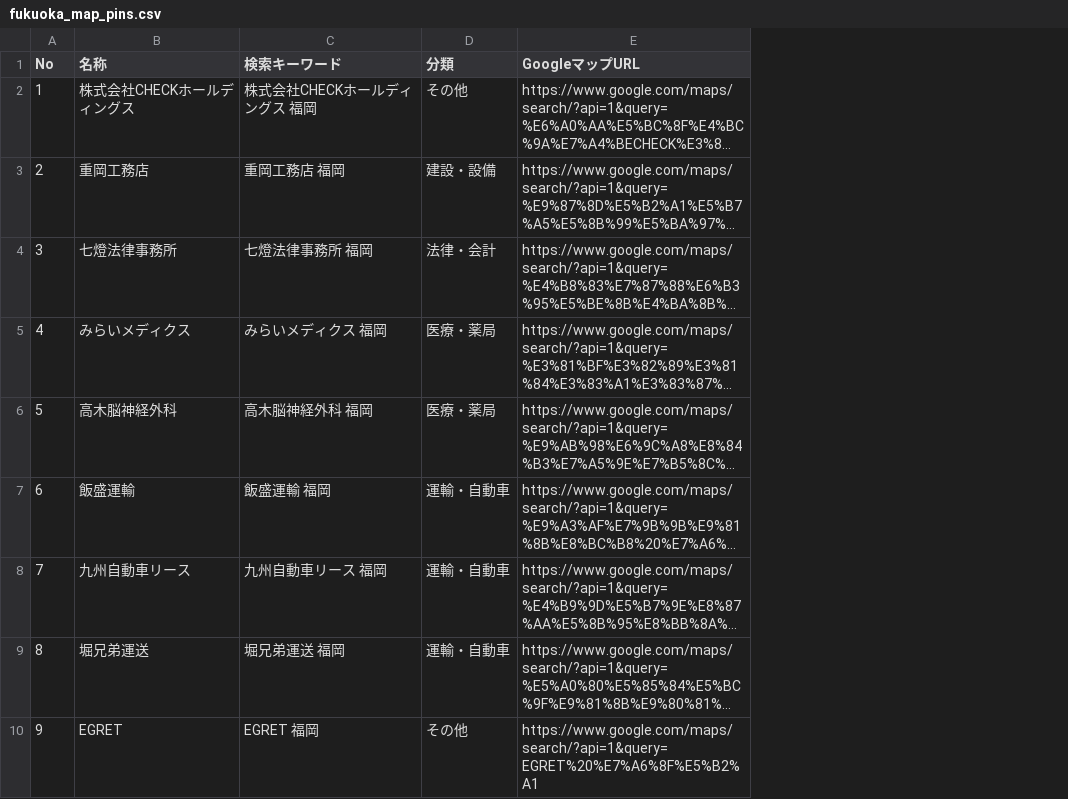
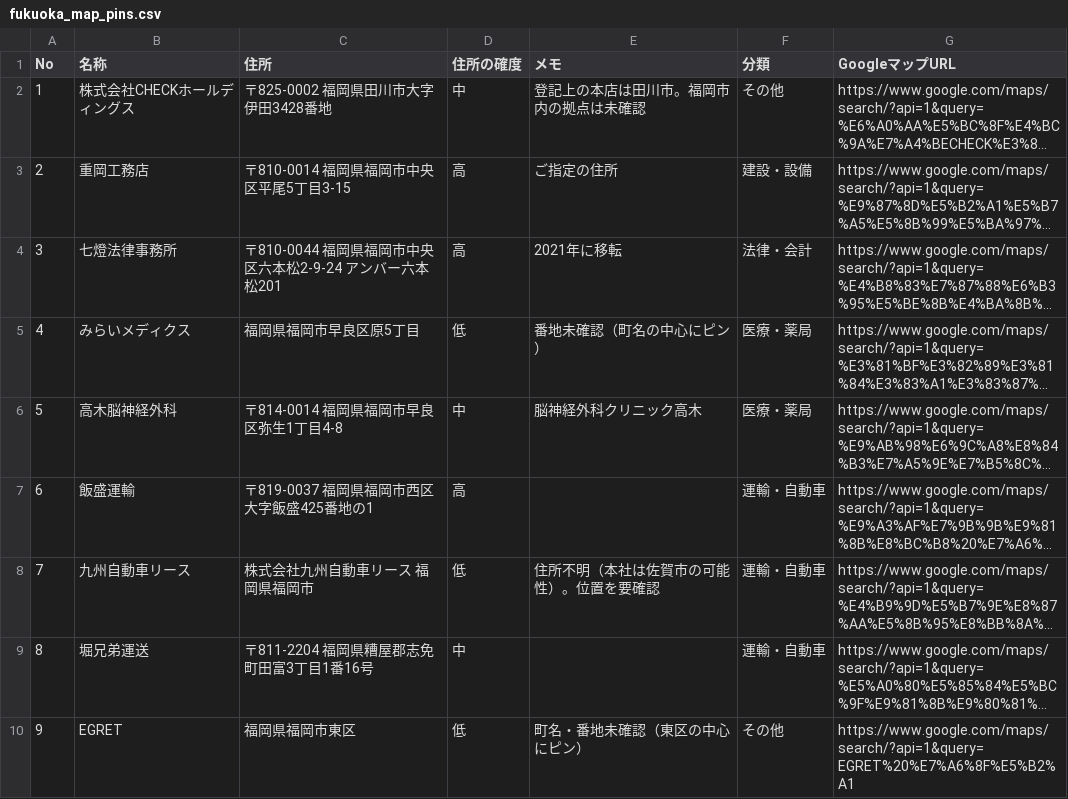
Before and after one commit to 2kasa06/2kasa, a CSV file: fukuoka_map_pins.csv, drawn as a sheet; only a part is shown; long unchanged cells end in …; removed rows and columns are numbered as before the commit, all else as after; the diff names each change by its address in the sheet, - before the commit and + after, or states it on an @@ line.

```diff
--- a/fukuoka_map_pins.csv
+++ b/fukuoka_map_pins.csv
-column C (検索キーワード), rows 2-10: 株式会社CHECKホールディングス 福岡 | 重岡工務店 福岡 | 七燈法律事務所 福岡 | みらいメディクス 福岡 | 高木脳神経外科 福岡 | 飯盛運輸 福岡 | 九州自動車リース 福岡 | 堀兄弟運送 福岡 | EGRET 福岡
+column C (住所), rows 2-10: 〒825-0002 福岡県田川市大字伊田3428番地 | 〒810-0014 福岡県福岡市中央区平尾5丁目3-15 | 〒810-0044 福岡県福岡市中央区六本松2-9-24 アンバー六本松201 | 福岡県福岡市早良区原5丁目 | 〒814-0014 福岡県福岡市早良区弥生1丁目4-8 | 〒819-0037 福岡県福岡市西区大字飯盛425番地の1 | 株式会社九州自動車リース 福岡県福岡市 | 〒811-2204 福岡県糟屋郡志免町田富3丁目1番16号 | 福岡県福岡市東区
+column D (住所の確度), rows 2-10: 中 | 高 | 高 | 低 | 中 | 高 | 低 | 中 | 低
+column E (メモ), rows 2-10: 登記上の本店は田川市。福岡市内の拠点は未確認 | ご指定の住所 | 2021年に移転 | 番地未確認（町名の中心にピン） | 脳神経外科クリニック高木 |  | 住所不明（本社は佐賀市の可能性）。位置を要確認 |  | 町名・番地未確認（東区の中心にピン）
```
